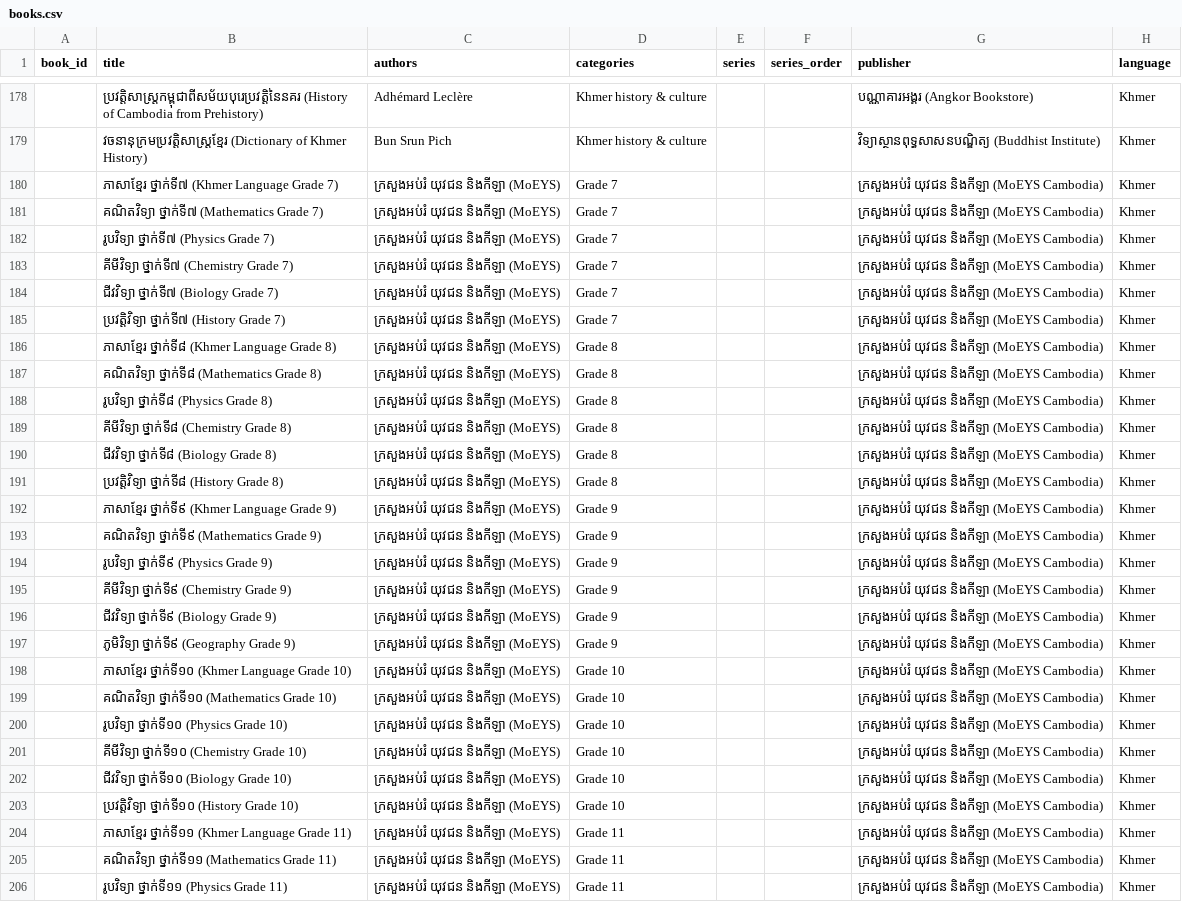
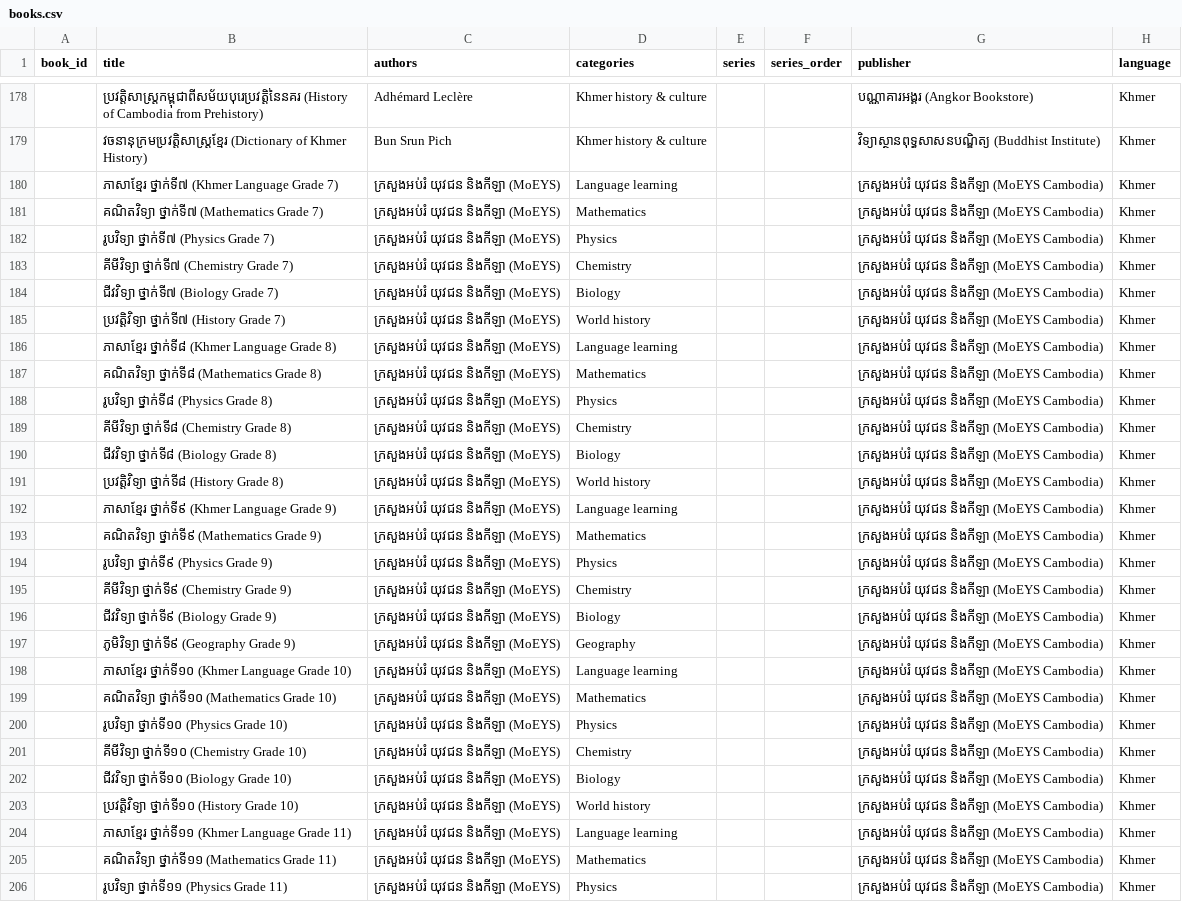
Before and after one commit to danishsary8/bookly_backend_v2, a CSV file: data/catalog/books.csv, drawn as a sheet; only a part is shown, gaps mark what is left out; the diff covers the shown part only; the diff names each change by its address in the sheet, - before the commit and + after, or states it on an @@ line.

```diff
--- a/data/catalog/books.csv
+++ b/data/catalog/books.csv
-D180 (categories): Grade 7
+D180 (categories): Language learning
-D181 (categories): Grade 7
+D181 (categories): Mathematics
-D182 (categories): Grade 7
+D182 (categories): Physics
-D183 (categories): Grade 7
+D183 (categories): Chemistry
-D184 (categories): Grade 7
+D184 (categories): Biology
-D185 (categories): Grade 7
+D185 (categories): World history
-D186 (categories): Grade 8
+D186 (categories): Language learning
-D187 (categories): Grade 8
+D187 (categories): Mathematics
-D188 (categories): Grade 8
+D188 (categories): Physics
-D189 (categories): Grade 8
+D189 (categories): Chemistry
-D190 (categories): Grade 8
+D190 (categories): Biology
-D191 (categories): Grade 8
+D191 (categories): World history
-D192 (categories): Grade 9
+D192 (categories): Language learning
-D193 (categories): Grade 9
+D193 (categories): Mathematics
-D194 (categories): Grade 9
+D194 (categories): Physics
-D195 (categories): Grade 9
+D195 (categories): Chemistry
-D196 (categories): Grade 9
+D196 (categories): Biology
-D197 (categories): Grade 9
+D197 (categories): Geography
-D198 (categories): Grade 10
+D198 (categories): Language learning
-D199 (categories): Grade 10
+D199 (categories): Mathematics
-D200 (categories): Grade 10
+D200 (categories): Physics
-D201 (categories): Grade 10
+D201 (categories): Chemistry
-D202 (categories): Grade 10
+D202 (categories): Biology
-D203 (categories): Grade 10
+D203 (categories): World history
-D204 (categories): Grade 11
+D204 (categories): Language learning
-D205 (categories): Grade 11
+D205 (categories): Mathematics
-D206 (categories): Grade 11
+D206 (categories): Physics
```
Also changed, not shown: 85 edited cells elsewhere in this file, 7 other files.
